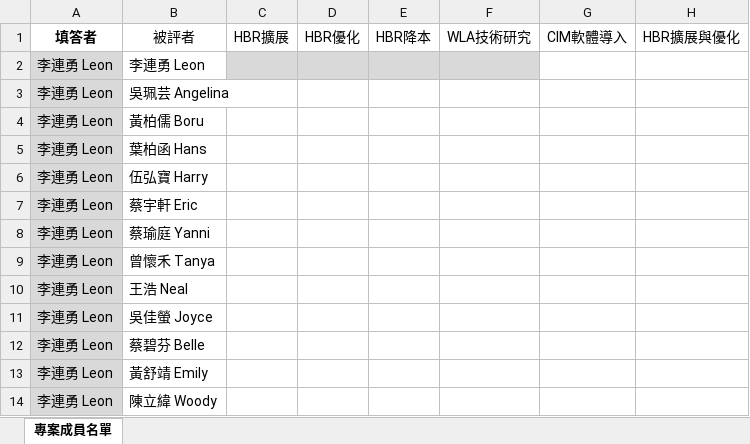
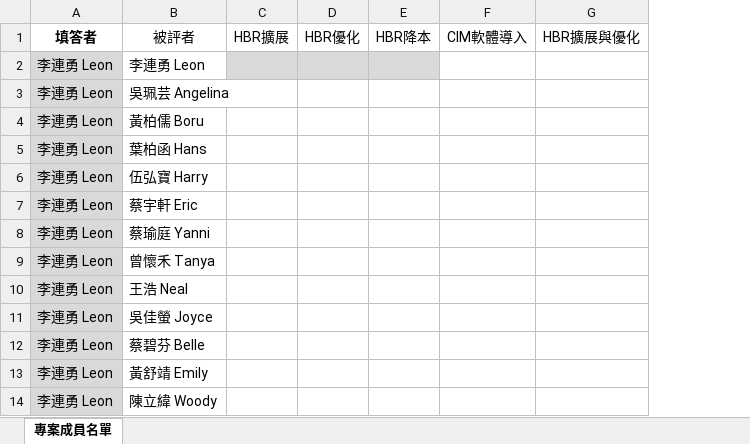
Before and after one commit to YJLINa/peer-review-form, an Excel workbook: data/互評名單_2025Q1問卷.xlsx, sheet 專案成員名單, drawn as a sheet; only a part is shown; values as stored, in another font and other column widths than the file's, no borders; the diff names each change by its address in the sheet, - before the commit and + after, or states it on an @@ line.

```diff
--- a/data/互評名單_2025Q1問卷.xlsx (sheet 專案成員名單)
+++ b/data/互評名單_2025Q1問卷.xlsx (sheet 專案成員名單)
-column F (WLA技術研究), empty
```
Also changed, not shown: 7 other files.
